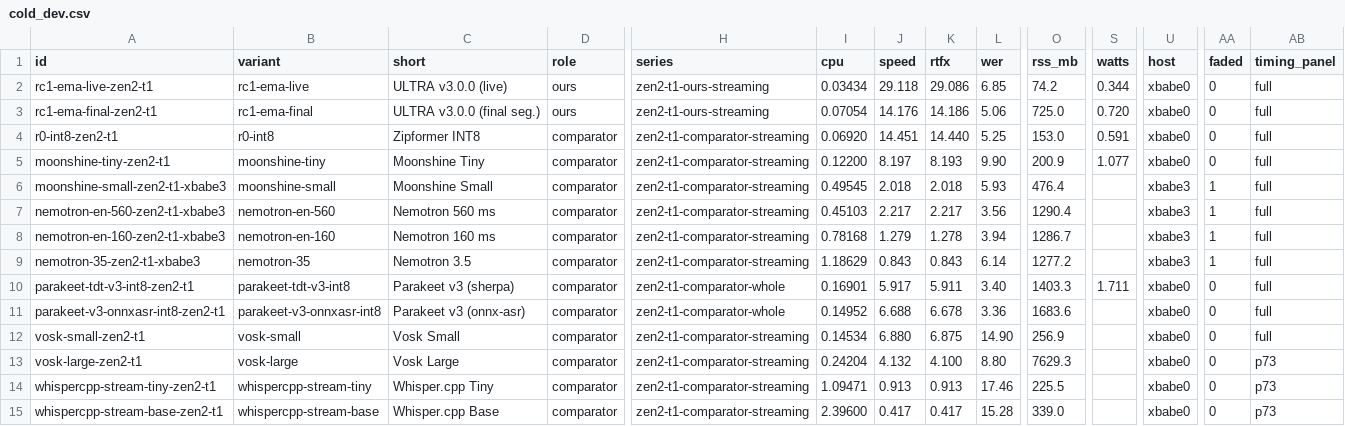
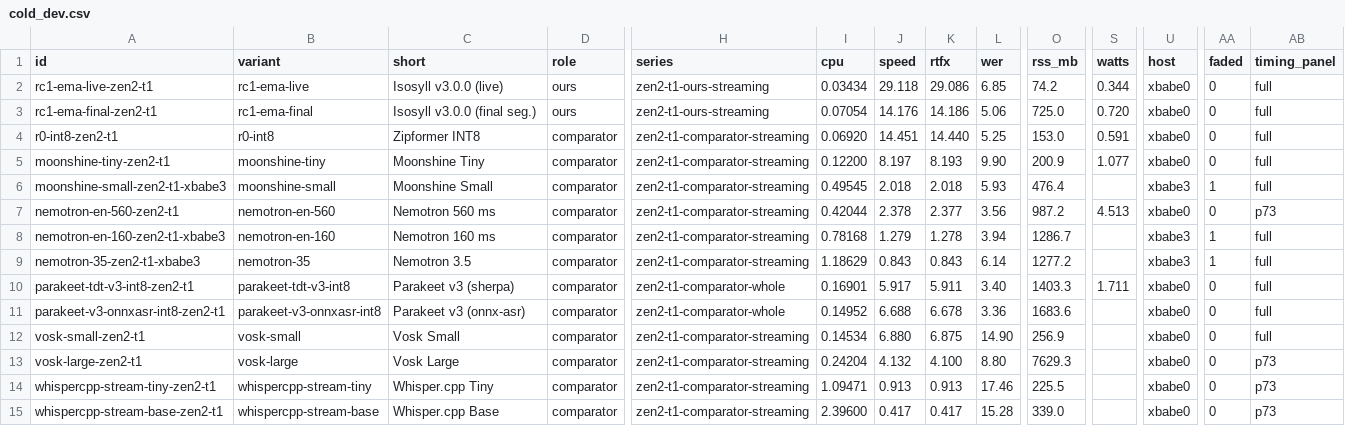
Before and after one commit to neverhuman/jsr, a CSV file: docs/paper/data/cold_dev.csv, drawn as a sheet; only a part is shown, gaps mark what is left out; the diff names each change by its address in the sheet, - before the commit and + after, or states it on an @@ line.

Commit message:
docs(paper): publish Isosyll and the refreshed comparison
Regenerate the README, figure and white paper together. Preserve signed release provenance and matched benchmark data.

```diff
--- a/docs/paper/data/cold_dev.csv
+++ b/docs/paper/data/cold_dev.csv
-C2 (short): ULTRA v3.0.0 (live)
+C2 (short): Isosyll v3.0.0 (live)
-C3 (short): ULTRA v3.0.0 (final seg.)
+C3 (short): Isosyll v3.0.0 (final seg.)
-A7 (id): nemotron-en-560-zen2-t1-xbabe3
+A7 (id): nemotron-en-560-zen2-t1
-I7 (cpu): 0.45103
+I7 (cpu): 0.42044
-J7 (speed): 2.217
+J7 (speed): 2.378
-K7 (rtfx): 2.217
+K7 (rtfx): 2.377
-O7 (rss_mb): 1290.4
+O7 (rss_mb): 987.2
-S7 (watts): (empty)
+S7 (watts): 4.513
-U7 (host): xbabe3
+U7 (host): xbabe0
-AA7 (faded): 1
+AA7 (faded): 0
-AB7 (timing_panel): full
+AB7 (timing_panel): p73
```
Also changed, not shown: 48 other files.
